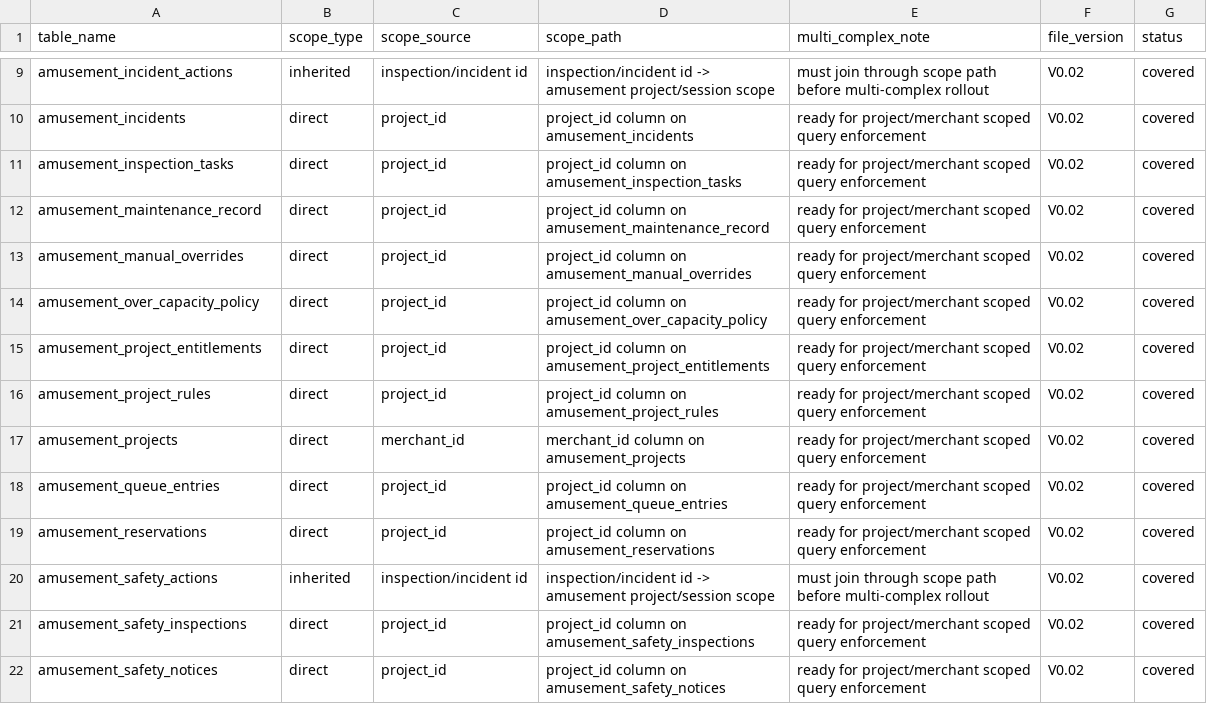
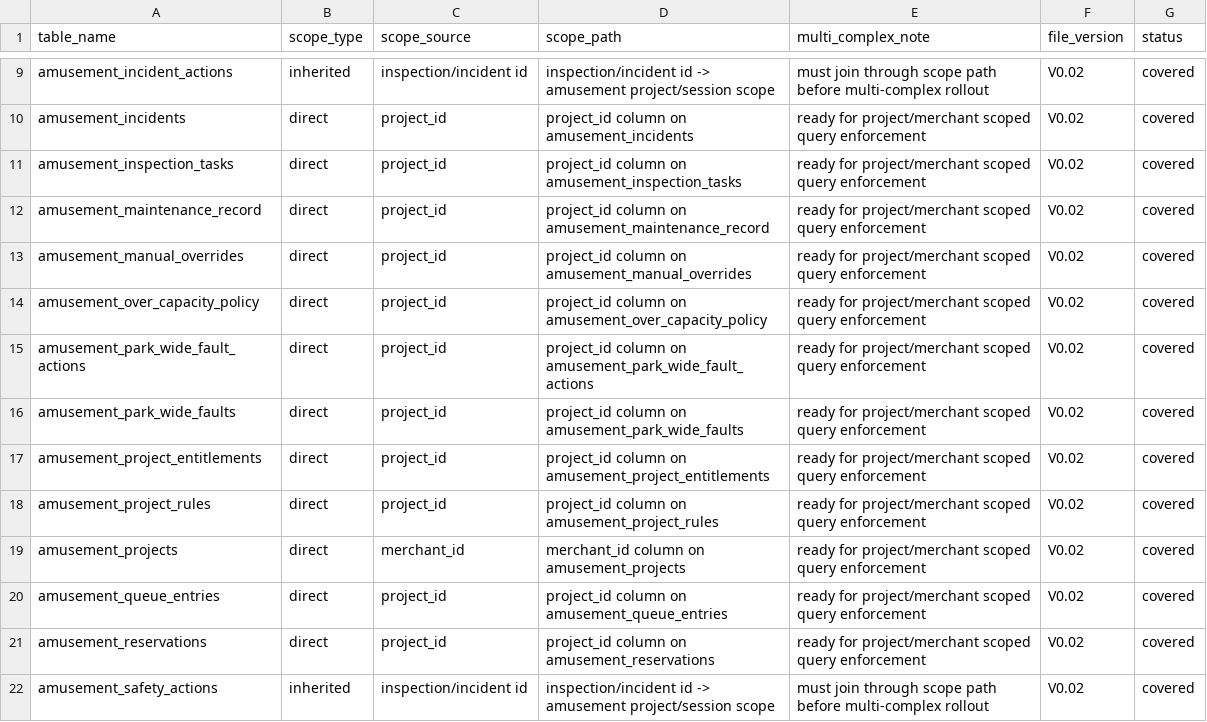
Before and after one commit to jxh1979/mall, a CSV file: docs/domain-ownership-scope-audit-v0.1.csv, drawn as a sheet; only a part is shown, gaps mark what is left out; the shorter side is filled out with more unchanged rows; the diff names each change by its address in the sheet, - before the commit and + after, or states it on an @@ line.

```diff
--- a/docs/domain-ownership-scope-audit-v0.1.csv
+++ b/docs/domain-ownership-scope-audit-v0.1.csv
+row 15: amusement_park_wide_fault_actions | direct | project_id | project_id column on amusement_park_wide_fault_actions | ready for project/merchant scoped query enforcement | V0.02 | covered
+row 16: amusement_park_wide_faults | direct | project_id | project_id column on amusement_park_wide_faults | ready for project/merchant scoped query enforcement | V0.02 | covered
```
Also changed, not shown: docs/full-admin-page-permission-field-matrix-v0.1.csv, 31 other files.
